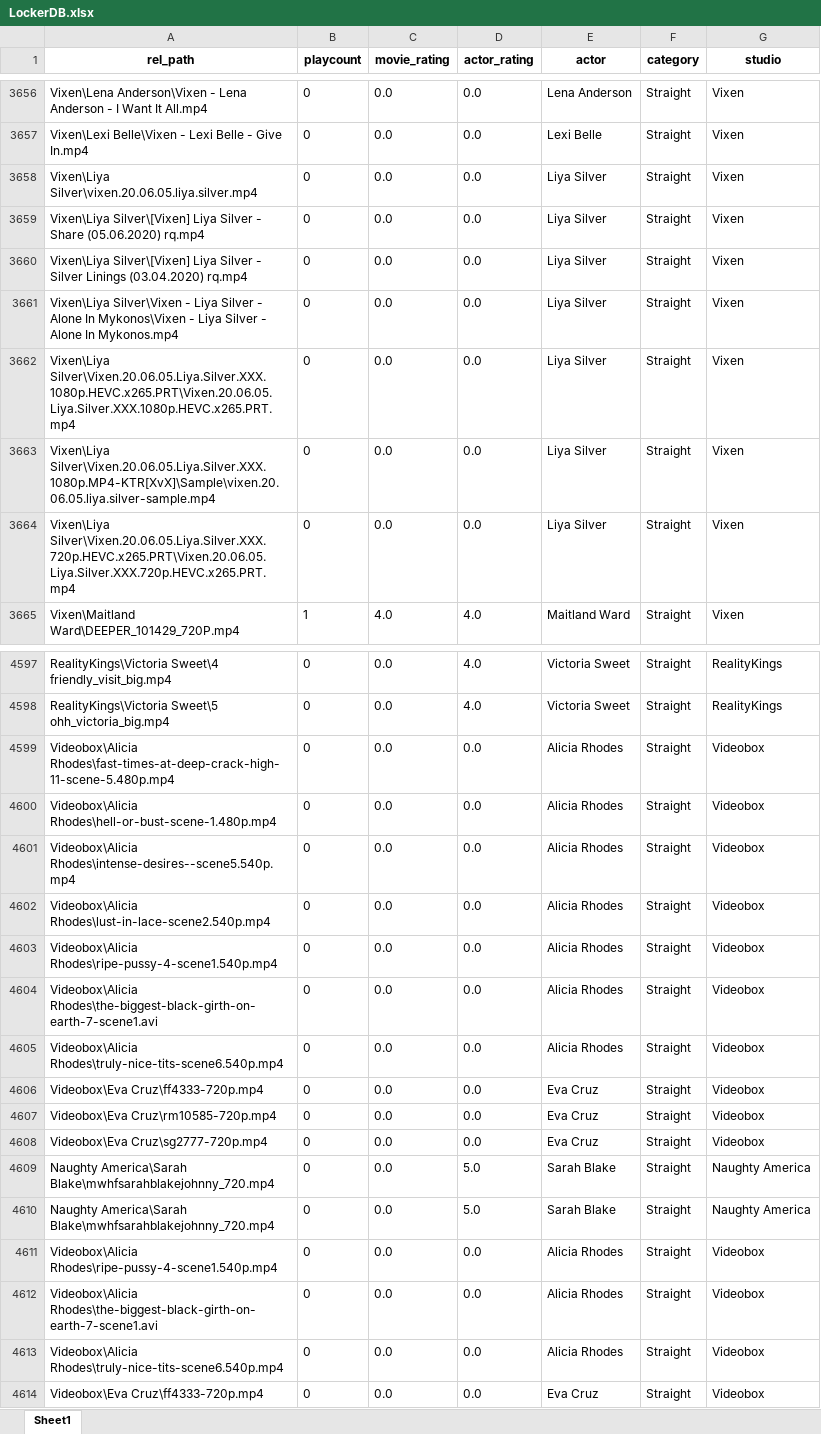
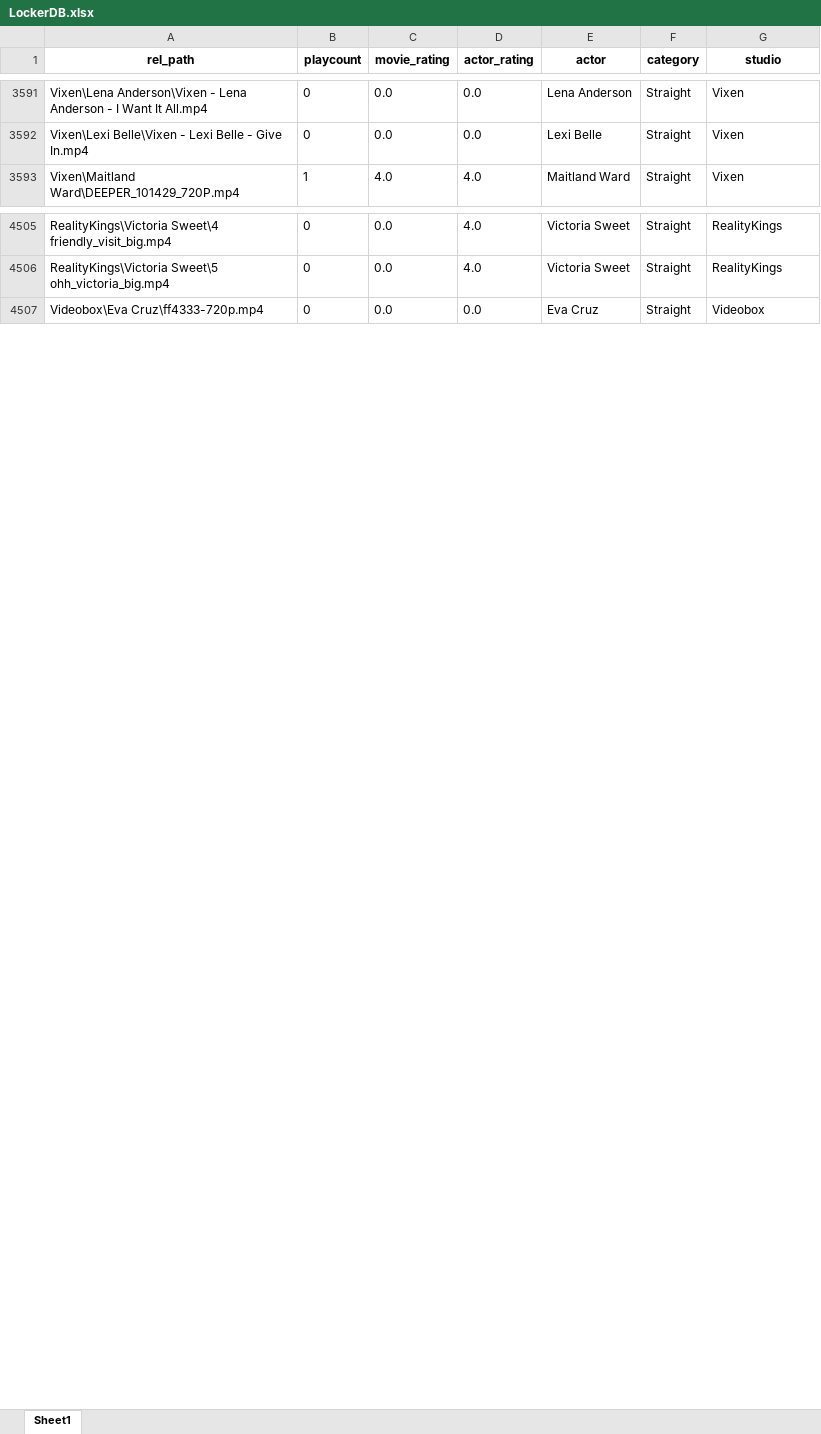
Before and after one commit to jayantadn/LockerPlayer, an Excel workbook: LockerDB.xlsx, sheet Sheet1, drawn as a sheet; only a part is shown, gaps mark what is left out; values as stored, in another font and other column widths than the file's, no borders; removed rows and columns are numbered as before the commit, all else as after; the diff covers the shown part only; the diff names each change by its address in the sheet, - before the commit and + after, or states it on an @@ line.

```diff
--- a/LockerDB.xlsx (sheet Sheet1)
+++ b/LockerDB.xlsx (sheet Sheet1)
-row 3658: Vixen\Liya Silver\vixen.20.06.05.liya.silver.mp4 | 0 | 0.0 | 0.0 | Liya Silver | Straight | Vixen
-row 3659: Vixen\Liya Silver\[Vixen] Liya Silver - Share (05.06.2020) rq.mp4 | 0 | 0.0 | 0.0 | Liya Silver | Straight | Vixen
-row 3660: Vixen\Liya Silver\[Vixen] Liya Silver - Silver Linings (03.04.2020) rq.mp4 | 0 | 0.0 | 0.0 | Liya Silver | Straight | Vixen
-row 3661: Vixen\Liya Silver\Vixen - Liya Silver - Alone In Mykonos\Vixen - Liya Silver - Alone In Mykonos.mp4 | 0 | 0.0 | 0.0 | Liya Silver | Straight | Vixen
-row 3662: Vixen\Liya Silver\Vixen.20.06.05.Liya.Silver.XXX.1080p.HEVC.x265.PRT\Vixen.20.06.05.Liya.Silver.XXX.1080p.HEVC.x265.PRT.mp4 | 0 | 0.0 | 0.0 | Liya Silver | Straight | Vixen
-row 3663: Vixen\Liya Silver\Vixen.20.06.05.Liya.Silver.XXX.1080p.MP4-KTR[XvX]\Sample\vixen.20.06.05.liya.silver-sample.mp4 | 0 | 0.0 | 0.0 | Liya Silver | Straight | Vixen
-row 3664: Vixen\Liya Silver\Vixen.20.06.05.Liya.Silver.XXX.720p.HEVC.x265.PRT\Vixen.20.06.05.Liya.Silver.XXX.720p.HEVC.x265.PRT.mp4 | 0 | 0.0 | 0.0 | Liya Silver | Straight | Vixen
-row 4599: Videobox\Alicia Rhodes\fast-times-at-deep-crack-high-11-scene-5.480p.mp4 | 0 | 0.0 | 0.0 | Alicia Rhodes | Straight | Videobox
-row 4600: Videobox\Alicia Rhodes\hell-or-bust-scene-1.480p.mp4 | 0 | 0.0 | 0.0 | Alicia Rhodes | Straight | Videobox
-row 4601: Videobox\Alicia Rhodes\intense-desires--scene5.540p.mp4 | 0 | 0.0 | 0.0 | Alicia Rhodes | Straight | Videobox
-row 4602: Videobox\Alicia Rhodes\lust-in-lace-scene2.540p.mp4 | 0 | 0.0 | 0.0 | Alicia Rhodes | Straight | Videobox
-row 4603: Videobox\Alicia Rhodes\ripe-pussy-4-scene1.540p.mp4 | 0 | 0.0 | 0.0 | Alicia Rhodes | Straight | Videobox
-row 4604: Videobox\Alicia Rhodes\the-biggest-black-girth-on-earth-7-scene1.avi | 0 | 0.0 | 0.0 | Alicia Rhodes | Straight | Videobox
-row 4605: Videobox\Alicia Rhodes\truly-nice-tits-scene6.540p.mp4 | 0 | 0.0 | 0.0 | Alicia Rhodes | Straight | Videobox
-row 4606: Videobox\Eva Cruz\ff4333-720p.mp4 | 0 | 0.0 | 0.0 | Eva Cruz | Straight | Videobox
-row 4607: Videobox\Eva Cruz\rm10585-720p.mp4 | 0 | 0.0 | 0.0 | Eva Cruz | Straight | Videobox
-row 4608: Videobox\Eva Cruz\sg2777-720p.mp4 | 0 | 0.0 | 0.0 | Eva Cruz | Straight | Videobox
-row 4609: Naughty America\Sarah Blake\mwhfsarahblakejohnny_720.mp4 | 0 | 0.0 | 5.0 | Sarah Blake | Straight | Naughty America
-row 4610: Naughty America\Sarah Blake\mwhfsarahblakejohnny_720.mp4 | 0 | 0.0 | 5.0 | Sarah Blake | Straight | Naughty America
-row 4611: Videobox\Alicia Rhodes\ripe-pussy-4-scene1.540p.mp4 | 0 | 0.0 | 0.0 | Alicia Rhodes | Straight | Videobox
-row 4612: Videobox\Alicia Rhodes\the-biggest-black-girth-on-earth-7-scene1.avi | 0 | 0.0 | 0.0 | Alicia Rhodes | Straight | Videobox
-row 4613: Videobox\Alicia Rhodes\truly-nice-tits-scene6.540p.mp4 | 0 | 0.0 | 0.0 | Alicia Rhodes | Straight | Videobox
```
Also changed, not shown: other rows of this sheet, 1 other file.
